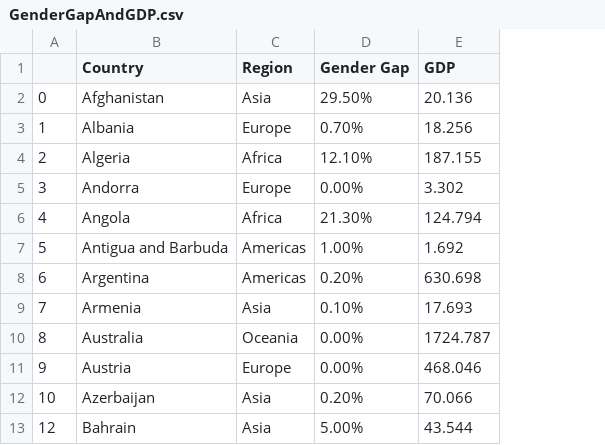
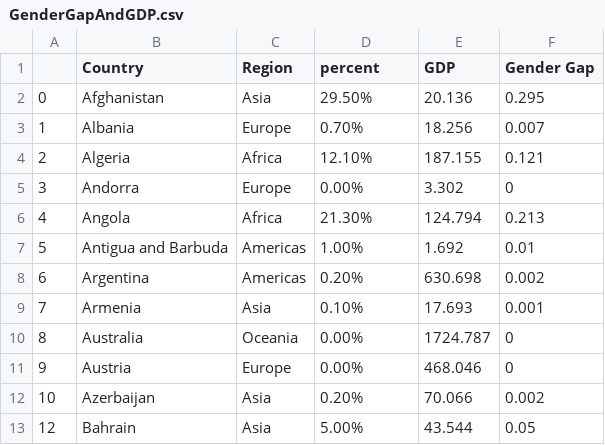
Before and after one commit to DataScienceProject2022-2023/Data-Science, a CSV file: GenderGapAndGDP.csv, drawn as a sheet; only a part is shown; the diff names each change by its address in the sheet, - before the commit and + after, or states it on an @@ line.

Commit message:
Add files via upload

```diff
--- a/GenderGapAndGDP.csv
+++ b/GenderGapAndGDP.csv
+column F (Gender Gap), rows 2-13: 0.295 | 0.007 | 0.121 | 0 | 0.213 | 0.01 | 0.002 | 0.001 | 0 | 0 | 0.002 | 0.05
-D1: Gender Gap
+D1: percent
```
